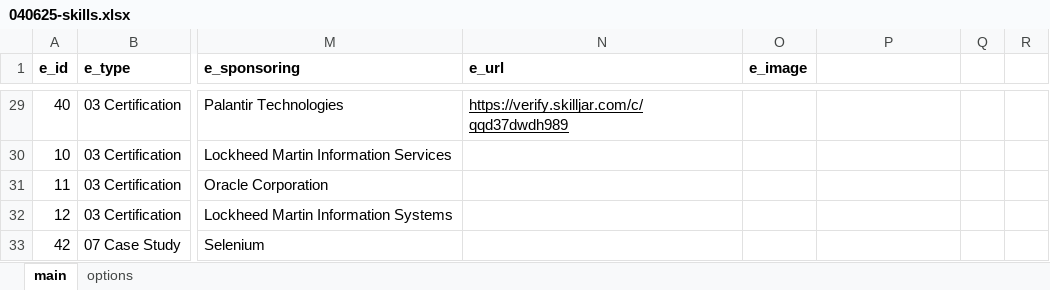
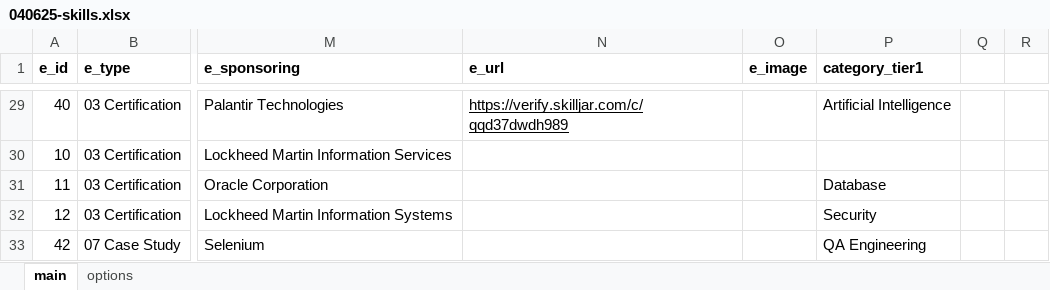
Before and after one commit to sdooley-dev/sdooley-dev.github.io, an Excel workbook: 040625-skills.xlsx, sheet main, drawn as a sheet; only a part is shown, gaps mark what is left out; values as stored, in another font and other column widths than the file's, no borders; the diff covers the shown part only; the diff names each change by its address in the sheet, - before the commit and + after, or states it on an @@ line.

```diff
--- a/040625-skills.xlsx (sheet main)
+++ b/040625-skills.xlsx (sheet main)
-P1: (empty)
+P1: category_tier1
-P29 (category_tier1): (empty)
+P29 (category_tier1): Artificial Intelligence
-P31 (category_tier1): (empty)
+P31 (category_tier1): Database
-P32 (category_tier1): (empty)
+P32 (category_tier1): Security
-P33 (category_tier1): (empty)
+P33 (category_tier1): QA Engineering
```
Also changed, not shown: 1 added row and 34 edited cells elsewhere in this sheet, 1 other file.
